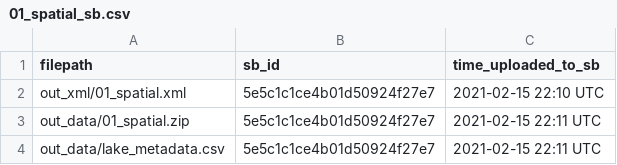
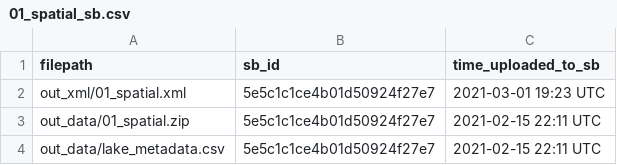
Before and after one commit to DOI-USGS/mntoha-data-release, a CSV file: log/01_spatial_sb.csv, drawn as a sheet.

Commit message:
uploads after peer review feedback and edits

```diff
--- a/log/01_spatial_sb.csv
+++ b/log/01_spatial_sb.csv
@@ -1,3 +1,3 @@
 filepath,sb_id,time_uploaded_to_sb
-out_xml/01_spatial.xml,5e5c1c1ce4b01d50924f27e7,2021-02-15 22:10 UTC
+out_xml/01_spatial.xml,5e5c1c1ce4b01d50924f27e7,2021-03-01 19:23 UTC
 out_data/01_spatial.zip,5e5c1c1ce4b01d50924f27e7,2021-02-15 22:11 UTC
```
Also changed, not shown: log/03_configPB_sb.csv, log/04_inputs_sb.csv, 7 other files.
